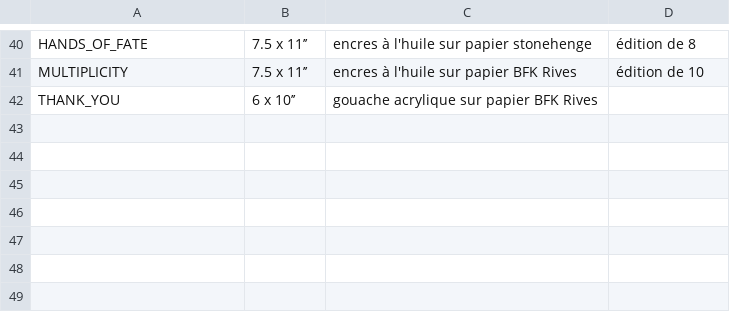
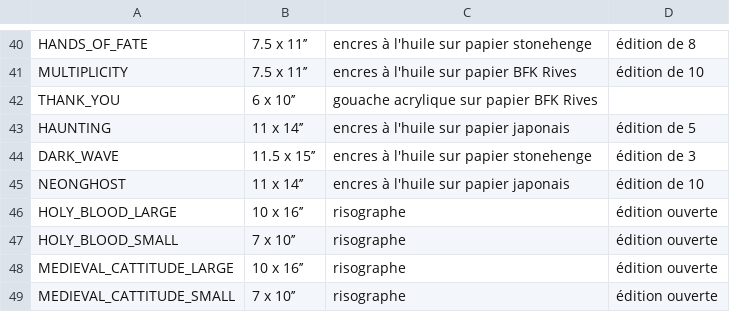
Before and after one commit to Dagothig/myriamnmartel, a CSV file: catalogue-site-fr.csv, drawn as a sheet; only a part is shown, gaps mark what is left out; the diff names each change by its address in the sheet, - before the commit and + after, or states it on an @@ line.

```diff
--- a/catalogue-site-fr.csv
+++ b/catalogue-site-fr.csv
+row 43: HAUNTING | 11 x 14’’ | encres à l'huile sur papier japonais | édition de 5
+row 44: DARK_WAVE | 11.5 x 15’’ | encres à l'huile sur papier stonehenge | édition de 3
+row 45: NEONGHOST | 11 x 14’’ | encres à l'huile sur papier japonais | édition de 10
+row 46: HOLY_BLOOD_LARGE | 10 x 16’’ | risographe | édition ouverte
+row 47: HOLY_BLOOD_SMALL | 7 x 10’’ | risographe | édition ouverte
+row 48: MEDIEVAL_CATTITUDE_LARGE | 10 x 16’’ | risographe | édition ouverte
+row 49: MEDIEVAL_CATTITUDE_SMALL | 7 x 10’’ | risographe | édition ouverte
```
Also changed, not shown: catalogue-site-en.csv, 3 other files.
